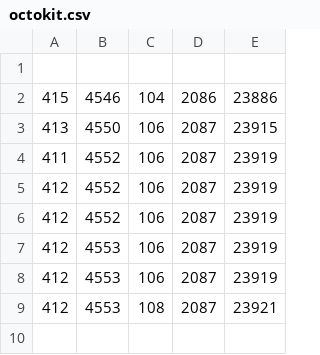
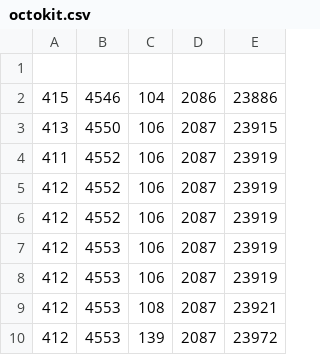
Before and after one commit to octotask/sandbox, a CSV file: data/octokit.csv, drawn as a sheet; the diff names each change by its address in the sheet, - before the commit and + after, or states it on an @@ line.

```diff
--- a/data/octokit.csv
+++ b/data/octokit.csv
+row 10: 412 | 4553 | 139 | 2087 | 23972
```
